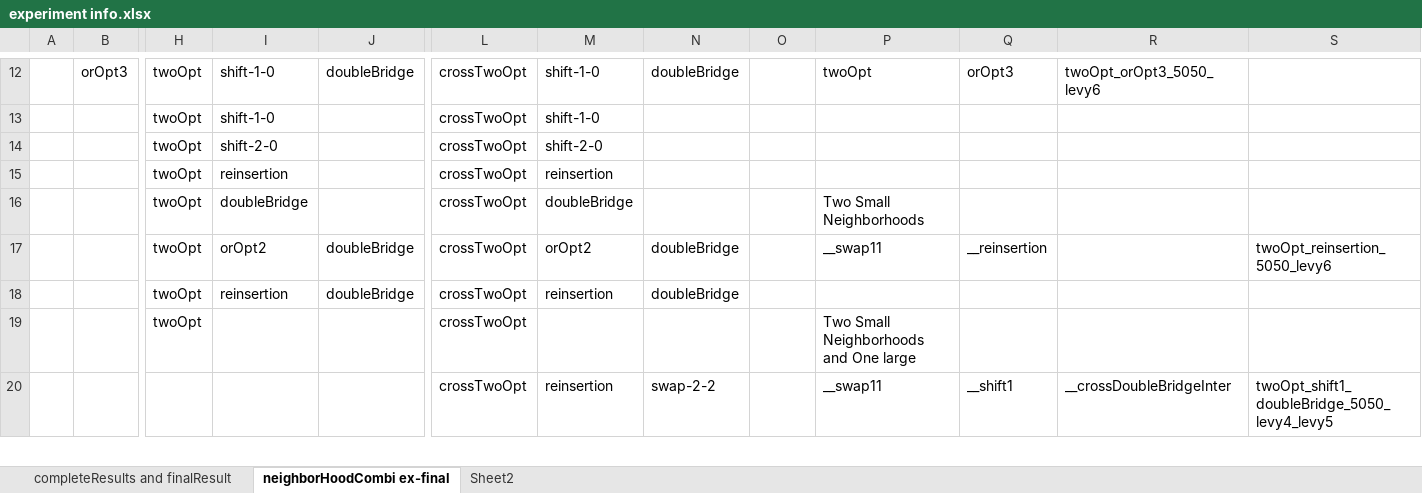
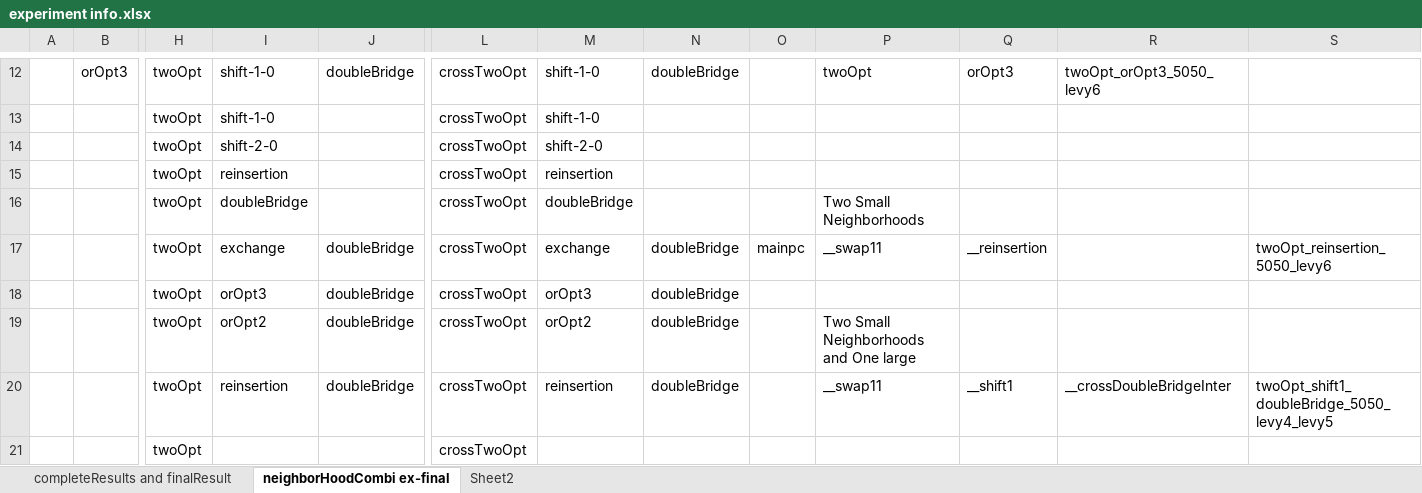
Before and after one commit to frostehhh/Cuckoo-Search-For-CVRP, an Excel workbook: completeResults/experiment info.xlsx, sheet neighborHoodCombi ex-final, drawn as a sheet; only a part is shown, gaps mark what is left out; values as stored, in another font and other column widths than the file's, no cell formats; conditional formats not drawn; removed rows and columns are numbered as before the commit, all else as after; rows hold the shown columns only; the diff covers the shown part only; the diff names each change by its address in the sheet, - before the commit and + after, or states it on an @@ line.

```diff
--- a/completeResults/experiment info.xlsx (sheet neighborHoodCombi ex-final)
+++ b/completeResults/experiment info.xlsx (sheet neighborHoodCombi ex-final)
+row 17:  |  | twoOpt | exchange | doubleBridge | crossTwoOpt | exchange | doubleBridge | mainpc | __swap11 | __reinsertion |  | twoOpt_reinsertion_5050_levy6
+row 18:  |  | twoOpt | orOpt3 | doubleBridge | crossTwoOpt | orOpt3 | doubleBridge
-P19: __swap11
+P19: Two Small Neighborhoods and One large
-Q19: __reinsertion
+Q19: (empty)
-S19: twoOpt_reinsertion_5050_levy6
+S19: (empty)
-P20: (empty)
+P20: __swap11
-Q20: (empty)
+Q20: __shift1
-R20: (empty)
+R20: __crossDoubleBridgeInter
-S20: (empty)
+S20: twoOpt_shift1_doubleBridge_5050_levy4_levy5
-P21: Two Small Neighborhoods and One large
+P21: (empty)
-row 20:  |  |  |  |  | crossTwoOpt | reinsertion | swap-2-2 |  | __swap11 | __shift1 | __crossDoubleBridgeInter | twoOpt_shift1_doubleBridge_5050_levy4_levy5
```
Also changed, not shown: 1 added row, 2 removed rows and 10 edited cells elsewhere in this sheet, cell formats, finalresults/completeFinalResults.xlsx, 5 other files.
